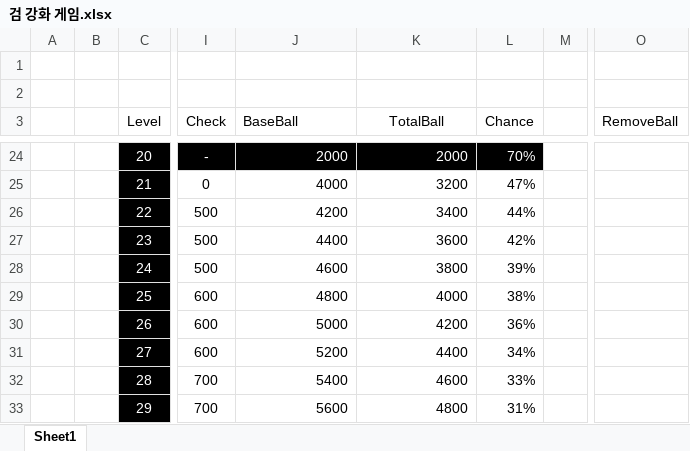
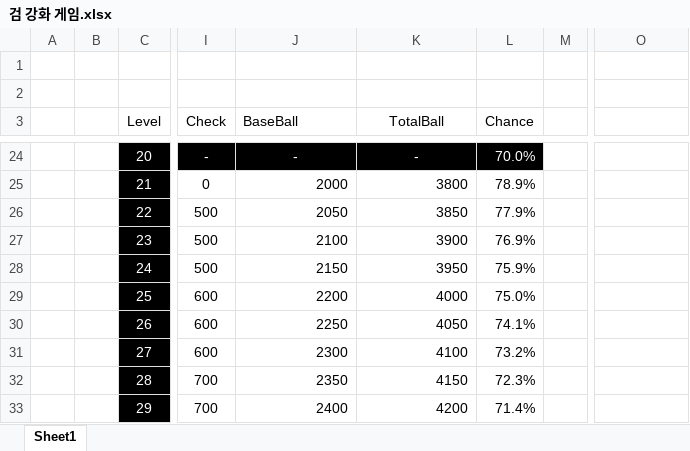
Before and after one commit to Balloon208/Unity_Weapon_Forge, an Excel workbook: 검 강화 게임.xlsx, sheet Sheet1, drawn as a sheet; only a part is shown, gaps mark what is left out; values as stored, in another font and other column widths than the file's, no borders; charts and pictures and conditional formats not drawn; the diff covers the shown part only; the diff names each change by its address in the sheet, - before the commit and + after, or states it on an @@ line.

Commit message:
Update :: Balance Excel File
1. UpgradeChance Fomula has changed!

upgradeball/(baseball-removeball) (%)
-> (upgradeball+addupgradeball)/(baseball-removeball) (%)

```diff
--- a/검 강화 게임.xlsx (sheet Sheet1)
+++ b/검 강화 게임.xlsx (sheet Sheet1)
-O3: RemoveBall
+O3: (empty)
-J24 (BaseBall): 2000
+J24 (BaseBall): -
-J24:K24 alignment: right
+J24:K24 alignment: center
-K24 (TotalBall): 2000
+K24 (TotalBall): -
-L24 (Chance): 70%
+L24 (Chance): 70.0%
-J25 (BaseBall): 4000
+J25 (BaseBall): 2000
-K25 (TotalBall): 3200
+K25 (TotalBall): 3800
-L25 (Chance): 47%
+L25 (Chance): 78.9%
-J26 (BaseBall): 4200
+J26 (BaseBall): 2050
-K26 (TotalBall): 3400
+K26 (TotalBall): 3850
-L26 (Chance): 44%
+L26 (Chance): 77.9%
-J27 (BaseBall): 4400
+J27 (BaseBall): 2100
-K27 (TotalBall): 3600
+K27 (TotalBall): 3900
-L27 (Chance): 42%
+L27 (Chance): 76.9%
-J28 (BaseBall): 4600
+J28 (BaseBall): 2150
-K28 (TotalBall): 3800
+K28 (TotalBall): 3950
-L28 (Chance): 39%
+L28 (Chance): 75.9%
-J29 (BaseBall): 4800
+J29 (BaseBall): 2200
-L29 (Chance): 38%
+L29 (Chance): 75.0%
-J30 (BaseBall): 5000
+J30 (BaseBall): 2250
-K30 (TotalBall): 4200
+K30 (TotalBall): 4050
-L30 (Chance): 36%
+L30 (Chance): 74.1%
-J31 (BaseBall): 5200
+J31 (BaseBall): 2300
-K31 (TotalBall): 4400
+K31 (TotalBall): 4100
-L31 (Chance): 34%
+L31 (Chance): 73.2%
-J32 (BaseBall): 5400
+J32 (BaseBall): 2350
-K32 (TotalBall): 4600
+K32 (TotalBall): 4150
-L32 (Chance): 33%
+L32 (Chance): 72.3%
-J33 (BaseBall): 5600
+J33 (BaseBall): 2400
-K33 (TotalBall): 4800
+K33 (TotalBall): 4200
-L33 (Chance): 31%
+L33 (Chance): 71.4%
```
Also changed, not shown: 128 edited cells and cell formats elsewhere in this sheet, formulas that keep their value, charts or pictures.
